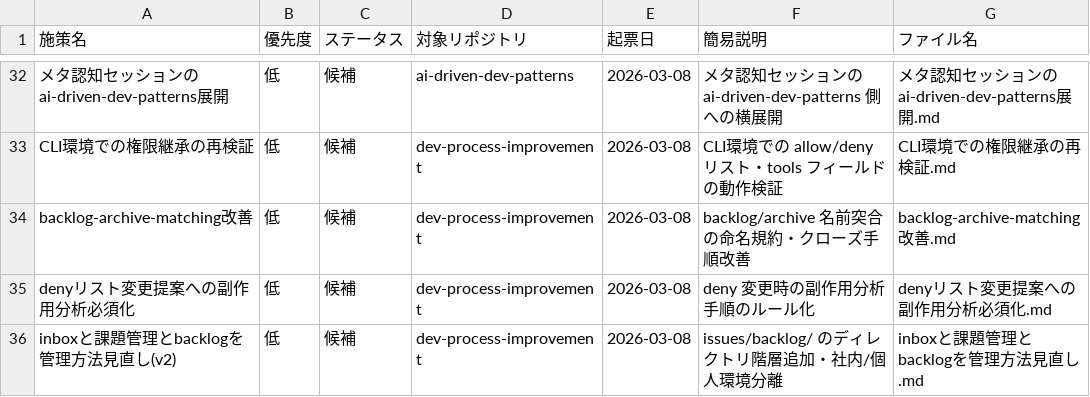
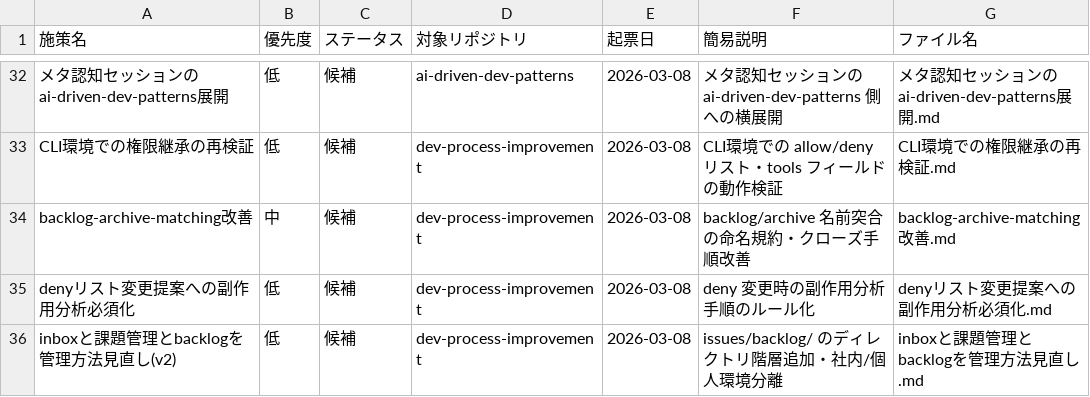
Before and after one commit to ryo12-n/dev-process-improvement, a CSV file: backlog/backlog.csv, drawn as a sheet; only a part is shown, gaps mark what is left out; the diff names each change by its address in the sheet, - before the commit and + after, or states it on an @@ line.

```diff
--- a/backlog/backlog.csv
+++ b/backlog/backlog.csv
-B34 (優先度): 低
+B34 (優先度): 中
```
Also changed, not shown: 1 other file.
